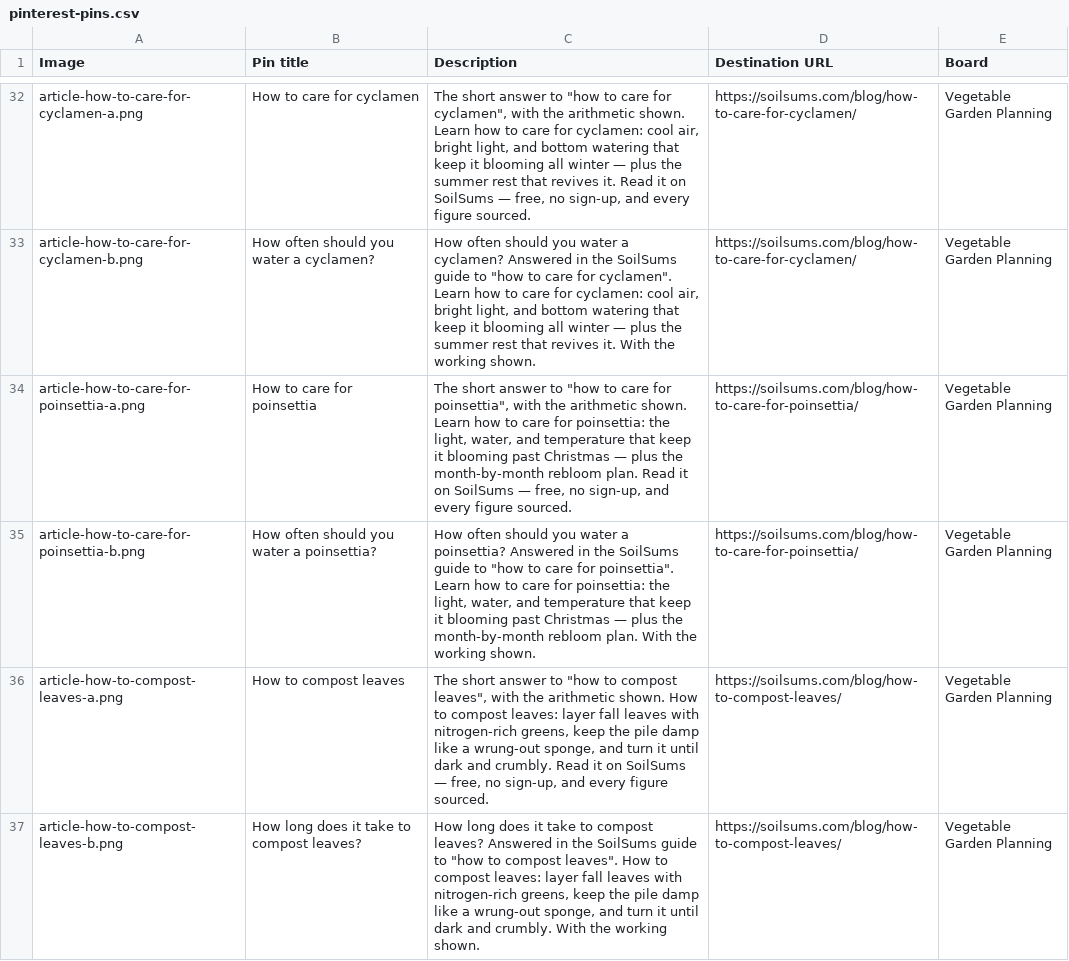
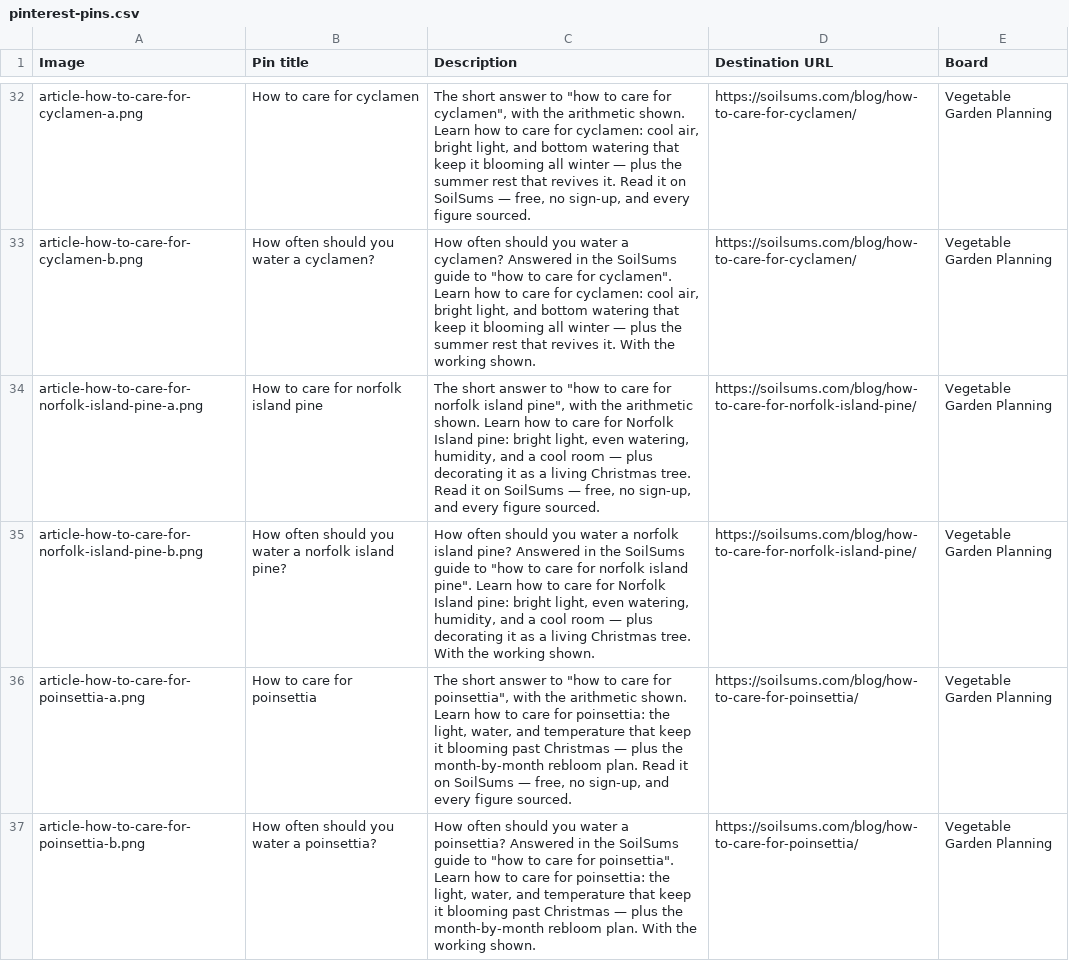
Before and after one commit to muzamil411/soilsums, a CSV file: docs/pinterest-pins.csv, drawn as a sheet; only a part is shown, gaps mark what is left out; the shorter side is filled out with more unchanged rows; the diff names each change by its address in the sheet, - before the commit and + after, or states it on an @@ line.

Commit message:
Add article: How to Care for Norfolk Island Pine (daily article 2026-11-17)

```diff
--- a/docs/pinterest-pins.csv
+++ b/docs/pinterest-pins.csv
+row 34: article-how-to-care-for-norfolk-island-pine-a.png | How to care for norfolk island pine | The short answer to "how to care for norfolk island pine", with the arithmetic shown. Learn how to care for Norfolk Island pine: bright light, even watering, humidity, and a cool room — plus decorating it as a living Christmas tree. Read it on SoilSums — free, no sign-up, and every figure sourced. | https://soilsums.com/blog/how-to-care-for-norfolk-island-pine/ | Vegetable Garden Planning
+row 35: article-how-to-care-for-norfolk-island-pine-b.png | How often should you water a norfolk island pine? | How often should you water a norfolk island pine? Answered in the SoilSums guide to "how to care for norfolk island pine". Learn how to care for Norfolk Island pine: bright light, even watering, humidity, and a cool room — plus decorating it as a living Christmas tree. With the working shown. | https://soilsums.com/blog/how-to-care-for-norfolk-island-pine/ | Vegetable Garden Planning
```
Also changed, not shown: 3 other files.
